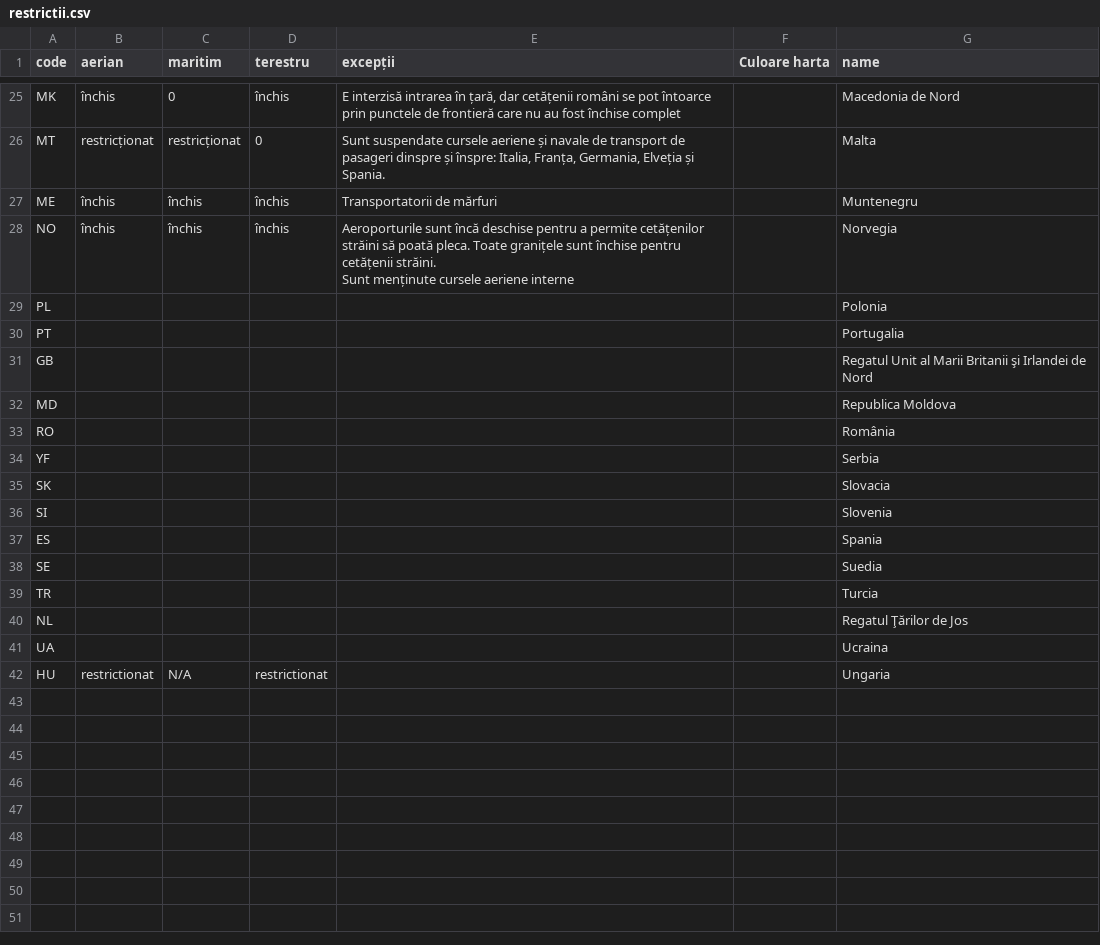
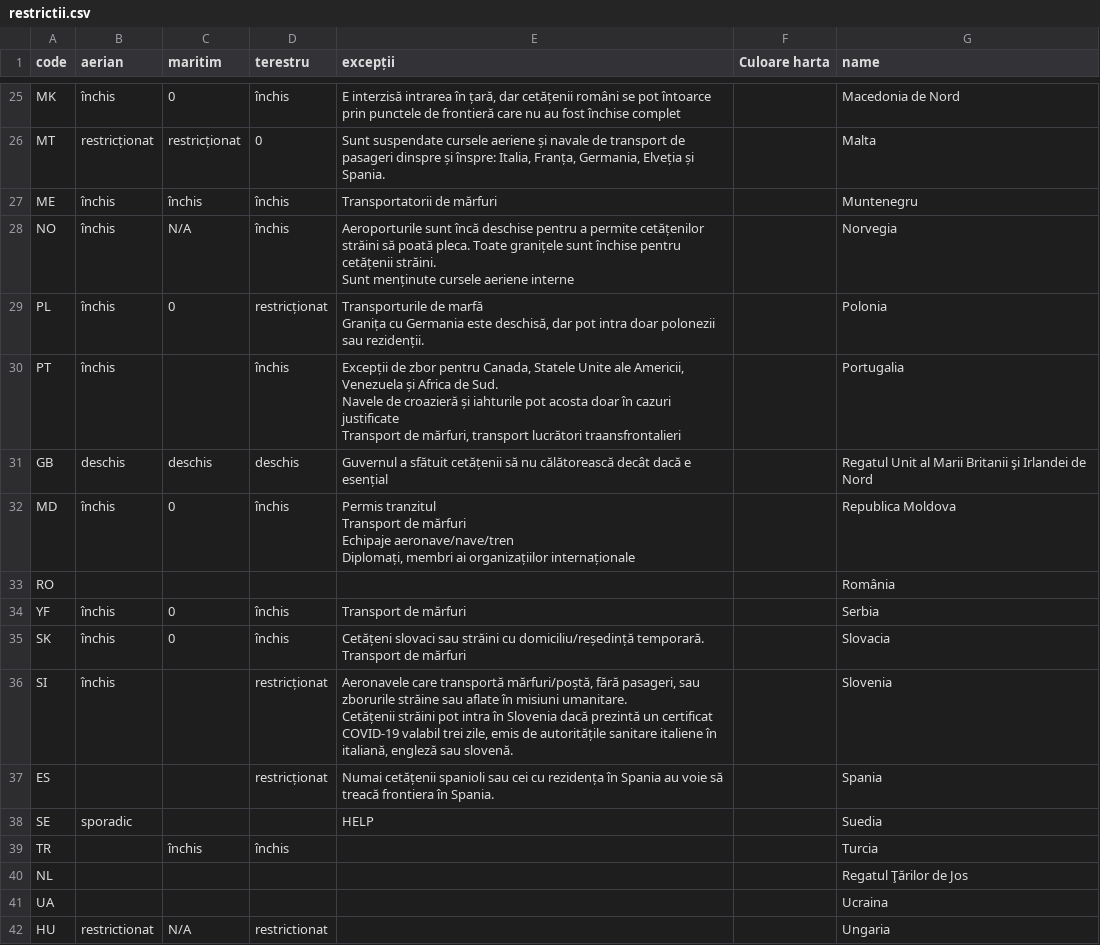
Before and after one commit to mgax/restrictii-de-circulatie, a CSV file: restrictii.csv, drawn as a sheet; only a part is shown, gaps mark what is left out.

Commit message:
More data

```diff
--- a/restrictii.csv
+++ b/restrictii.csv
@@ -66,15 +66,23 @@ MT,restricționat,restricționat,0,"Sunt suspendate cursele aeriene și navale d
 ME,închis,închis,închis,Transportatorii de mărfuri,,Muntenegru
-NO,închis,închis,închis,"Aeroporturile sunt încă deschise pentru a permite cetățenilor străini să poată pleca. Toate granițele sunt închise pentru cetățenii străini.
-Sunt menținute cursele aeriene interne",,Norvegia
-PL,,,,,,Polonia
-PT,,,,,,Portugalia
-GB,,,,,,Regatul Unit al Marii Britanii şi Irlandei de Nord
-MD,,,,,,Republica Moldova
+NO,închis,N/A,închis,"Aeroporturile sunt încă deschise pentru a permite cetățenilor străini să poată pleca. Toate granițele sunt închise pentru cetățenii străini.
+Sunt menținute cursele aeriene interne",,Norvegia
+PL,închis,0,restricționat,"Transporturile de marfă
+Granița cu Germania este deschisă, dar pot intra doar polonezii sau rezidenții. ",,Polonia
+PT,închis,,închis,"Excepții de zbor pentru Canada, Statele Unite ale Americii, Venezuela și Africa de Sud.
+Navele de croazieră și iahturile pot acosta doar în cazuri justificate
+Transport de mărfuri, transport lucrători traansfrontalieri",,Portugalia
+GB,deschis,deschis,deschis,Guvernul a sfătuit cetățenii să nu călătorească decât dacă e esențial,,Regatul Unit al Marii Britanii şi Irlandei de Nord
+MD,închis,0,închis,"Permis tranzitul
+Transport de mărfuri
+Echipaje aeronave/nave/tren
+Diplomați, membri ai organizațiilor internaționale",,Republica Moldova
 RO,,,,,,România
-YF,,,,,,Serbia
-SK,,,,,,Slovacia
-SI,,,,,,Slovenia
-ES,,,,,,Spania
-SE,,,,,,Suedia
-TR,,,,,,Turcia
+YF,închis,0,închis,Transport de mărfuri,,Serbia
+SK,închis,0,închis,"Cetățeni slovaci sau străini cu domiciliu/reședință temporară.
+Transport de mărfuri",,Slovacia
+SI,închis,,restricționat,"Aeronavele care transportă mărfuri/poștă, fără pasageri, sau zborurile străine sau aflate în misiuni umanitare.
+Cetățenii străini pot intra în Slovenia dacă prezintă un certificat COVID-19 valabil trei zile, emis de autoritățile sanitare italiene în italiană, engleză sau slovenă.",,Slovenia
+ES,,,restricționat,Numai cetățenii spanioli sau cei cu rezidența în Spania au voie să treacă frontiera în Spania.,,Spania
+SE,sporadic,,,HELP,,Suedia
+TR,,închis,închis,,,Turcia
 NL,,,,,,Regatul Ţărilor de Jos
```
